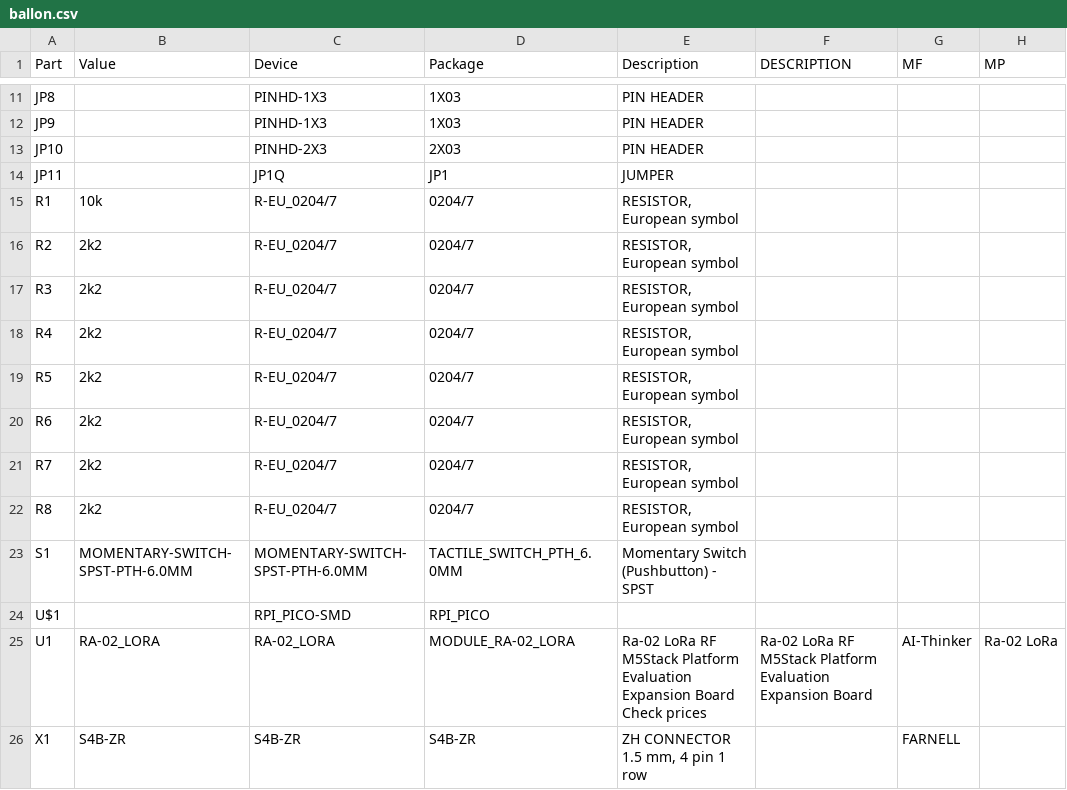
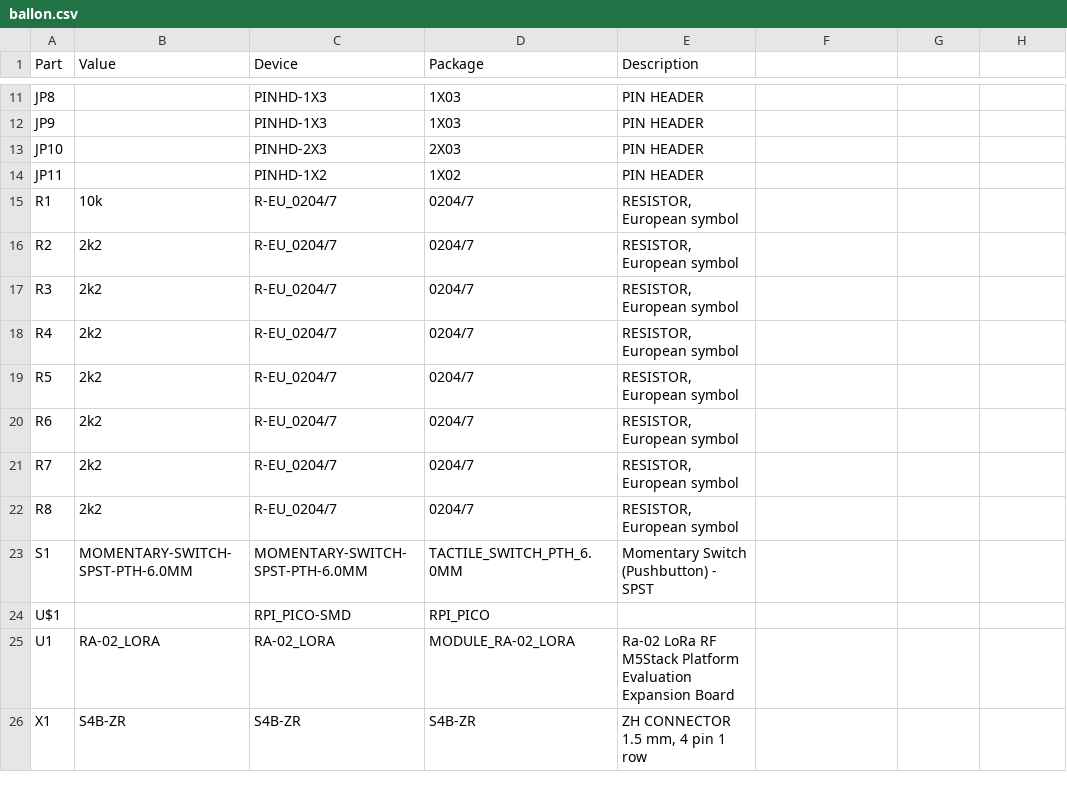
Before and after one commit to Supercluster-Rzeszow/PCB, a CSV file: SUPERCLUSTER_mainboard/ballon.csv, drawn as a sheet; only a part is shown, gaps mark what is left out; the diff names each change by its address in the sheet, - before the commit and + after, or states it on an @@ line.

```diff
--- a/SUPERCLUSTER_mainboard/ballon.csv
+++ b/SUPERCLUSTER_mainboard/ballon.csv
-F1: DESCRIPTION
+F1: (empty)
-G1: MF
+G1: (empty)
-H1: MP
+H1: (empty)
-C14 (Device): JP1Q
+C14 (Device): PINHD-1X2
-D14 (Package): JP1
+D14 (Package): 1X02
-E14 (Description): JUMPER
+E14 (Description): PIN HEADER
-E25 (Description): …Expansion Board Check prices
+E25 (Description): …Expansion Board
-F25: Ra-02 LoRa RF M5Stack Platform Evaluation Expansion Board
+F25: (empty)
-G25: AI-Thinker
+G25: (empty)
-H25: Ra-02 LoRa
+H25: (empty)
-G26: FARNELL
+G26: (empty)
```
Also changed, not shown: 6 other files.
